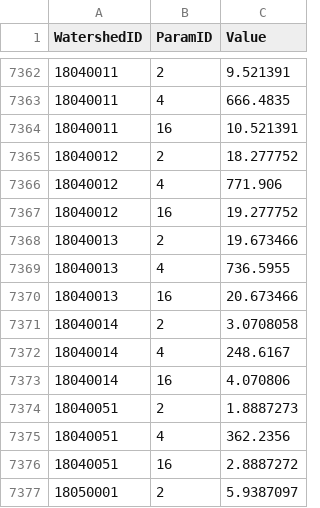
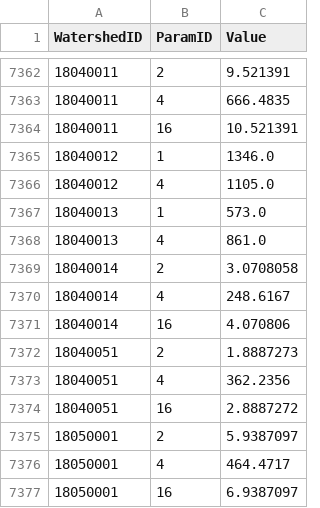
Before and after one commit to LuwenWan/riverscapes-tools, a CSV file: packages/brat/database/data/intersect/WatershedHydroParams.csv, drawn as a sheet; only a part is shown, gaps mark what is left out; the shorter side is filled out with more unchanged rows.

```diff
--- a/packages/brat/database/data/intersect/WatershedHydroParams.csv
+++ b/packages/brat/database/data/intersect/WatershedHydroParams.csv
@@ -7364,8 +7364,6 @@ WatershedID,ParamID,Value
 18040011,16,10.521391
-18040012,2,18.277752
-18040012,4,771.906
-18040012,16,19.277752
-18040013,2,19.673466
-18040013,4,736.5955
-18040013,16,20.673466
+18040012,1,1346.0
+18040012,4,1105.0
+18040013,1,573.0
+18040013,4,861.0
 18040014,2,3.0708058
```
Also changed, not shown: packages/brat/database/data/Watersheds.csv.
